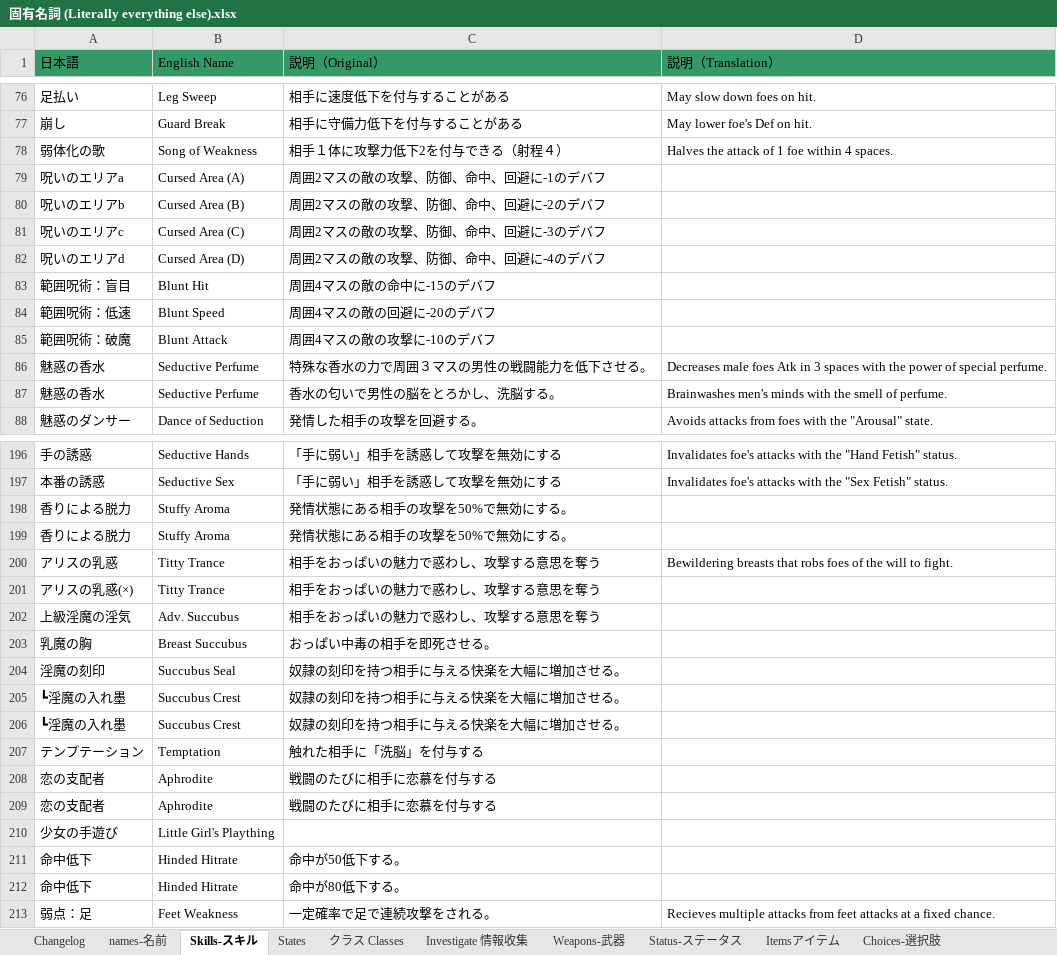
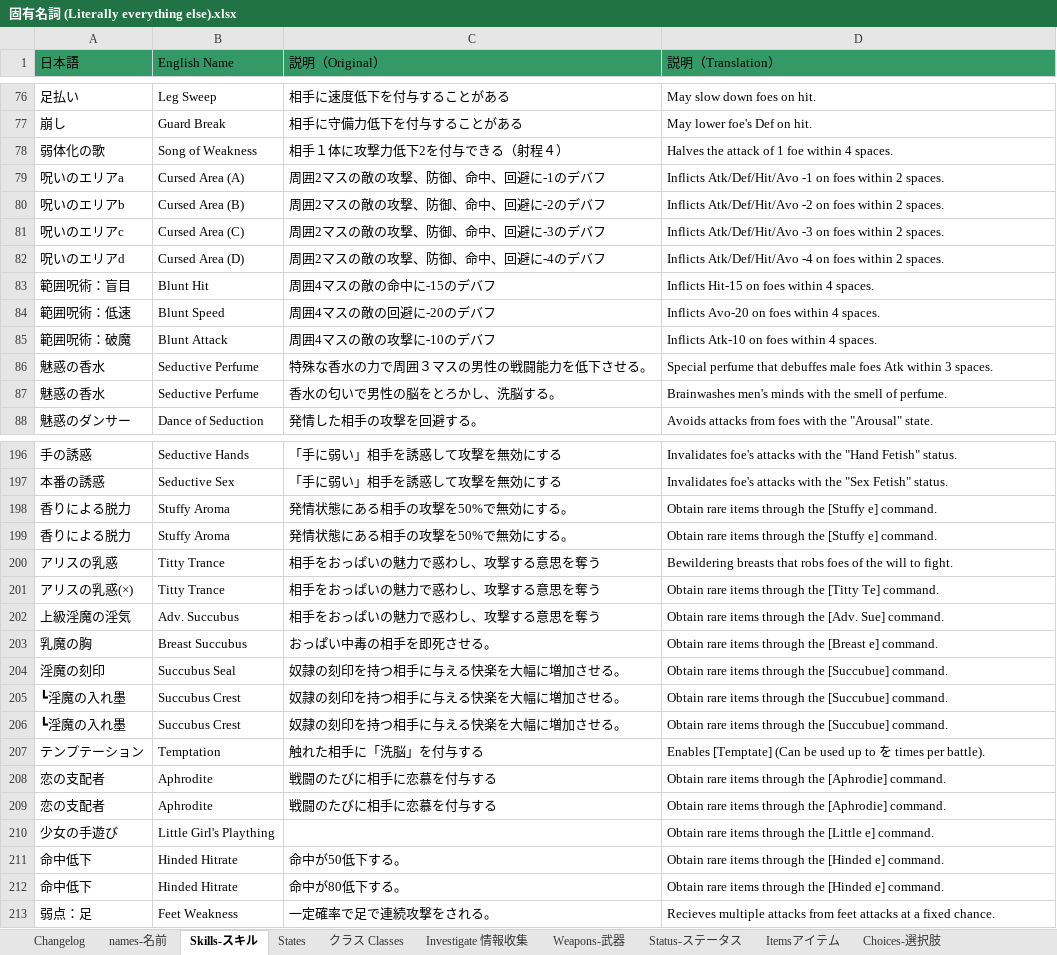
Before and after one commit to Giratena/Succubus-Senki-Translation-Project, an Excel workbook: 固有名詞 (Literally everything else).xlsx, sheet Skills-スキル, drawn as a sheet; only a part is shown, gaps mark what is left out; values as stored, in another font and other column widths than the file's, no borders; the diff covers the shown part only; the diff names each change by its address in the sheet, - before the commit and + after, or states it on an @@ line.

```diff
--- a/固有名詞 (Literally everything else).xlsx (sheet Skills-スキル)
+++ b/固有名詞 (Literally everything else).xlsx (sheet Skills-スキル)
-D79 (説明（Translation）): (empty)
+D79 (説明（Translation）): Inflicts Atk/Def/Hit/Avo -1 on foes within 2 spaces.
-D80 (説明（Translation）): (empty)
+D80 (説明（Translation）): Inflicts Atk/Def/Hit/Avo -2 on foes within 2 spaces.
-D81 (説明（Translation）): (empty)
+D81 (説明（Translation）): Inflicts Atk/Def/Hit/Avo -3 on foes within 2 spaces.
-D82 (説明（Translation）): (empty)
+D82 (説明（Translation）): Inflicts Atk/Def/Hit/Avo -4 on foes within 2 spaces.
-D83 (説明（Translation）): (empty)
+D83 (説明（Translation）): Inflicts Hit-15 on foes within 4 spaces.
-D84 (説明（Translation）): (empty)
+D84 (説明（Translation）): Inflicts Avo-20 on foes within 4 spaces.
-D85 (説明（Translation）): (empty)
+D85 (説明（Translation）): Inflicts Atk-10 on foes within 4 spaces.
-D86 (説明（Translation）): Decreases male foes Atk in 3 spaces with the power of special perfume.
+D86 (説明（Translation）): Special perfume that debuffes male foes Atk within 3 spaces.
-D198:D199 (説明（Translation）): (empty)
+D198:D199 (説明（Translation）): Obtain rare items through the [Stuffy e] command.
-D201 (説明（Translation）): (empty)
+D201 (説明（Translation）): Obtain rare items through the [Titty Te] command.
-D202 (説明（Translation）): (empty)
+D202 (説明（Translation）): Obtain rare items through the [Adv. Sue] command.
-D203 (説明（Translation）): (empty)
+D203 (説明（Translation）): Obtain rare items through the [Breast e] command.
-D204:D206 (説明（Translation）): (empty)
+D204:D206 (説明（Translation）): Obtain rare items through the [Succubue] command.
-D207 (説明（Translation）): (empty)
+D207 (説明（Translation）): Enables [Temptate] (Can be used up to を times per battle).
-D208:D209 (説明（Translation）): (empty)
+D208:D209 (説明（Translation）): Obtain rare items through the [Aphrodie] command.
-D210 (説明（Translation）): (empty)
+D210 (説明（Translation）): Obtain rare items through the [Little e] command.
-D211:D212 (説明（Translation）): (empty)
+D211:D212 (説明（Translation）): Obtain rare items through the [Hinded e] command.
```
Also changed, not shown: 52 edited cells elsewhere in this sheet.
